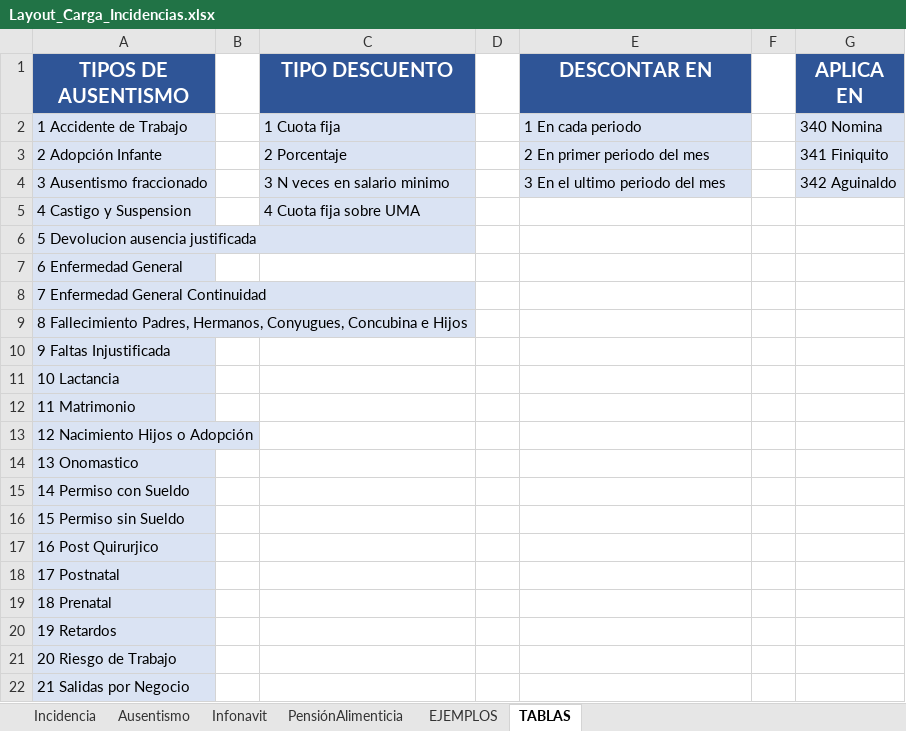
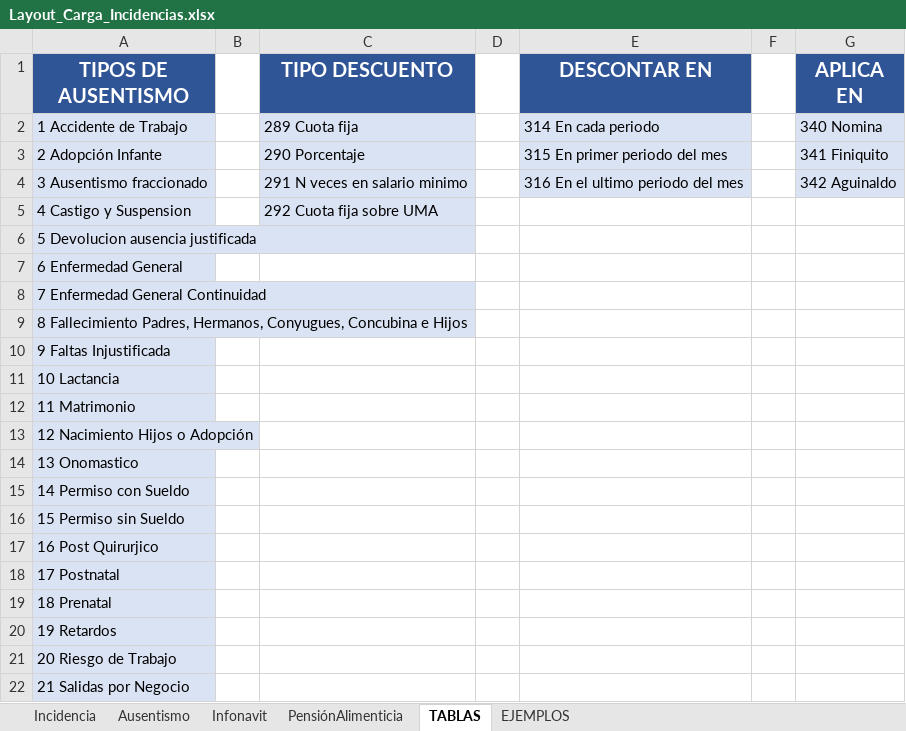
Before and after one commit to cjtony/Seri, an Excel workbook: Payroll/Content/FilesCargaMasivaIncidencias/FormatoDeIncidencias/Layout_Carga_Incidencias.xlsx, sheet TABLAS, drawn as a sheet; values as stored, in another font and other column widths than the file's, no borders; the diff names each change by its address in the sheet, - before the commit and + after, or states it on an @@ line.

Commit message:
Actualizacion de la carga masiva 2.0

```diff
--- a/Payroll/Content/FilesCargaMasivaIncidencias/FormatoDeIncidencias/Layout_Carga_Incidencias.xlsx (sheet TABLAS)
+++ b/Payroll/Content/FilesCargaMasivaIncidencias/FormatoDeIncidencias/Layout_Carga_Incidencias.xlsx (sheet TABLAS)
@@ sheet tab order changed: Incidencia | Ausentismo | Infonavit | PensiónAlimenticia | TABLAS | EJEMPLOS @@
-C2 (TIPO DESCUENTO): 1 Cuota fija
+C2 (TIPO DESCUENTO): 289 Cuota fija
-E2 (DESCONTAR EN): 1 En cada periodo
+E2 (DESCONTAR EN): 314 En cada periodo
-C3 (TIPO DESCUENTO): 2 Porcentaje
+C3 (TIPO DESCUENTO): 290 Porcentaje
-E3 (DESCONTAR EN): 2 En primer periodo del mes
+E3 (DESCONTAR EN): 315 En primer periodo del mes
-C4 (TIPO DESCUENTO): 3 N veces en salario minimo
+C4 (TIPO DESCUENTO): 291 N veces en salario minimo
-E4 (DESCONTAR EN): 3 En el ultimo periodo del mes
+E4 (DESCONTAR EN): 316 En el ultimo periodo del mes
-C5 (TIPO DESCUENTO): 4 Cuota fija sobre UMA
+C5 (TIPO DESCUENTO): 292 Cuota fija sobre UMA
```
Also changed, not shown: sheet EJEMPLOS, 6 other files.
